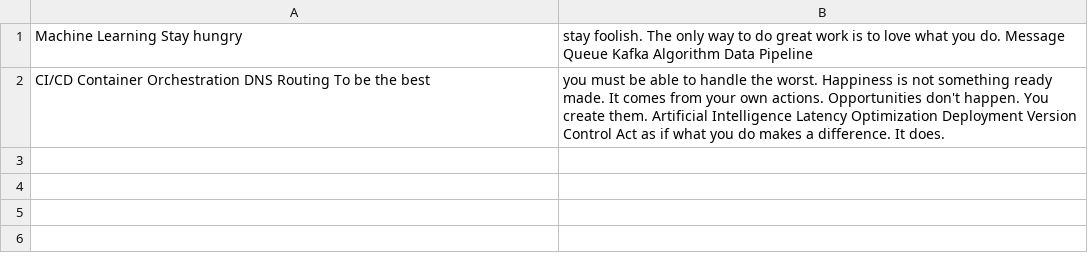
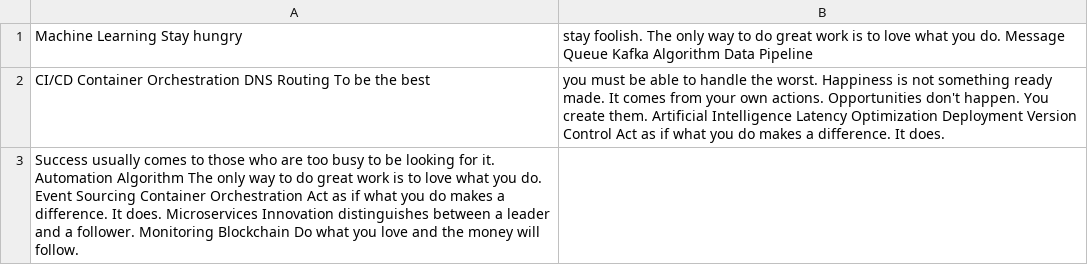
Before and after one commit to whoop-sole/system_for_managing, a CSV file: reports/data.csv, drawn as a sheet.

Commit message:
Updated reports

```diff
--- a/reports/data.csv
+++ b/reports/data.csv
@@ -2 +2,2 @@ Machine Learning Stay hungry, stay foolish. The only way to do great work is to
 CI/CD Container Orchestration DNS Routing To be the best, you must be able to handle the worst. Happiness is not something ready made. It comes from your own actions. Opportunities don't happen. You create them. Artificial Intelligence Latency Optimization Deployment Version Control Act as if what you do makes a difference. It does.
+Success usually comes to those who are too busy to be looking for it. Automation Algorithm The only way to do great work is to love what you do. Event Sourcing Container Orchestration Act as if what you do makes a difference. It does. Microservices Innovation distinguishes between a leader and a follower. Monitoring Blockchain Do what you love and the money will follow.
```
Also changed, not shown: reports/mock_data.csv, 3 other files.
